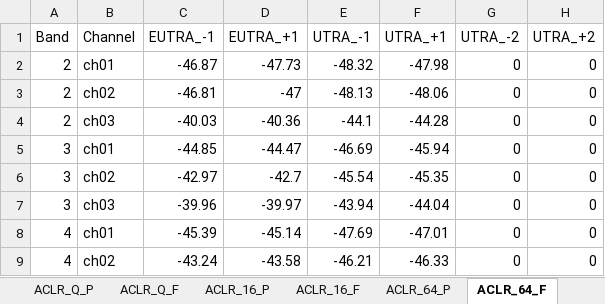
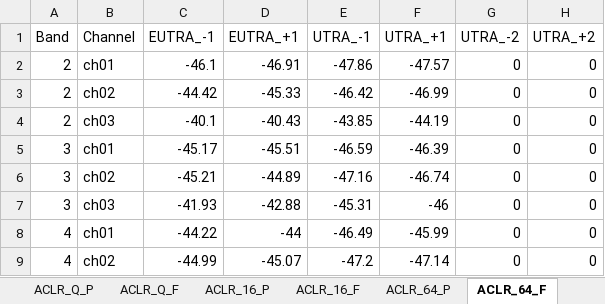
Before and after one commit to d1658999/instruments_GUI, an Excel workbook: results_1.4MHZ_LTE.xlsx, sheet ACLR_64_F, drawn as a sheet; only a part is shown; values as stored, in another font and other column widths than the file's, no borders; charts and pictures not drawn; the diff covers the shown part only; the diff names each change by its address in the sheet, - before the commit and + after, or states it on an @@ line.

```diff
--- a/results_1.4MHZ_LTE.xlsx (sheet ACLR_64_F)
+++ b/results_1.4MHZ_LTE.xlsx (sheet ACLR_64_F)
-C2 (EUTRA_-1): -46.87
+C2 (EUTRA_-1): -46.1
-D2 (EUTRA_+1): -47.73
+D2 (EUTRA_+1): -46.91
-E2 (UTRA_-1): -48.32
+E2 (UTRA_-1): -47.86
-F2 (UTRA_+1): -47.98
+F2 (UTRA_+1): -47.57
-C3 (EUTRA_-1): -46.81
+C3 (EUTRA_-1): -44.42
-D3 (EUTRA_+1): -47
+D3 (EUTRA_+1): -45.33
-E3 (UTRA_-1): -48.13
+E3 (UTRA_-1): -46.42
-F3 (UTRA_+1): -48.06
+F3 (UTRA_+1): -46.99
-C4 (EUTRA_-1): -40.03
+C4 (EUTRA_-1): -40.1
-D4 (EUTRA_+1): -40.36
+D4 (EUTRA_+1): -40.43
-E4 (UTRA_-1): -44.1
+E4 (UTRA_-1): -43.85
-F4 (UTRA_+1): -44.28
+F4 (UTRA_+1): -44.19
-C5 (EUTRA_-1): -44.85
+C5 (EUTRA_-1): -45.17
-D5 (EUTRA_+1): -44.47
+D5 (EUTRA_+1): -45.51
-E5 (UTRA_-1): -46.69
+E5 (UTRA_-1): -46.59
-F5 (UTRA_+1): -45.94
+F5 (UTRA_+1): -46.39
-C6 (EUTRA_-1): -42.97
+C6 (EUTRA_-1): -45.21
-D6 (EUTRA_+1): -42.7
+D6 (EUTRA_+1): -44.89
-E6 (UTRA_-1): -45.54
+E6 (UTRA_-1): -47.16
-F6 (UTRA_+1): -45.35
+F6 (UTRA_+1): -46.74
-C7 (EUTRA_-1): -39.96
+C7 (EUTRA_-1): -41.93
-D7 (EUTRA_+1): -39.97
+D7 (EUTRA_+1): -42.88
-E7 (UTRA_-1): -43.94
+E7 (UTRA_-1): -45.31
-F7 (UTRA_+1): -44.04
+F7 (UTRA_+1): -46
-C8 (EUTRA_-1): -45.39
+C8 (EUTRA_-1): -44.22
-D8 (EUTRA_+1): -45.14
+D8 (EUTRA_+1): -44
-E8 (UTRA_-1): -47.69
+E8 (UTRA_-1): -46.49
-F8 (UTRA_+1): -47.01
+F8 (UTRA_+1): -45.99
-C9 (EUTRA_-1): -43.24
+C9 (EUTRA_-1): -44.99
-D9 (EUTRA_+1): -43.58
+D9 (EUTRA_+1): -45.07
-E9 (UTRA_-1): -46.21
+E9 (UTRA_-1): -47.2
-F9 (UTRA_+1): -46.33
+F9 (UTRA_+1): -47.14
```
Also changed, not shown: 28 edited cells elsewhere in this sheet, sheet ACLR_16_P, sheet ACLR_Q_P, sheet ACLR_Q_F, sheet ACLR_64_P, sheet ACLR_16_F, sheet EVM_64_P, 12 more sheets, charts or pictures, results_10MHZ_LTE.xlsx, results_15MHZ_LTE.xlsx, 7 other files.
